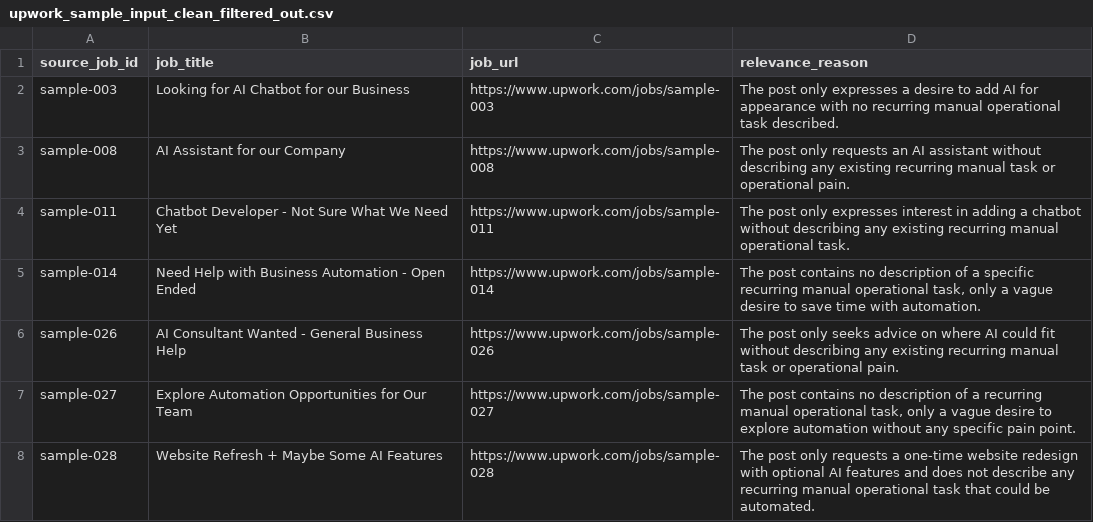
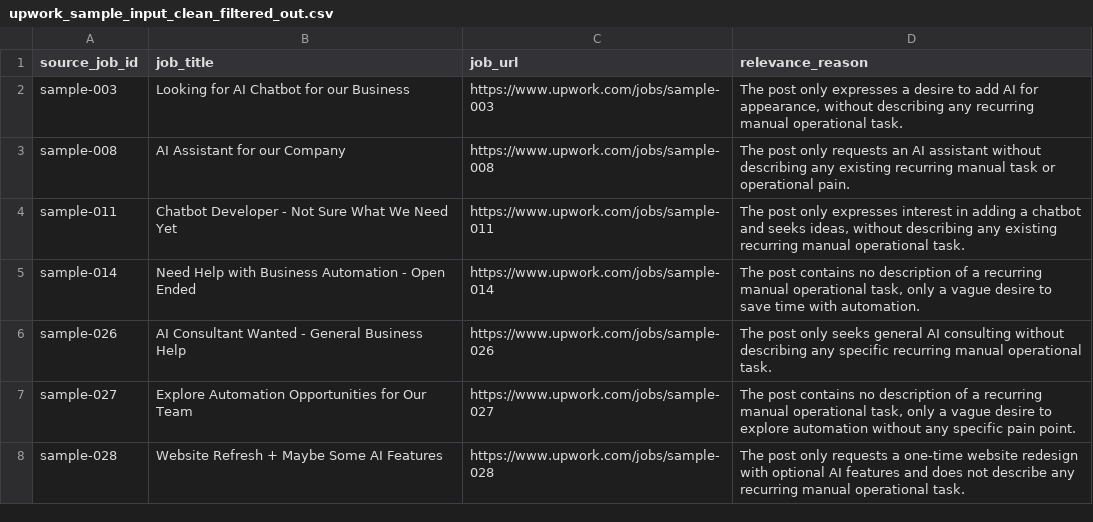
Before and after one commit to sanjay200k/UpWork, a CSV file: Python_File/OutPutCsv/upwork_sample_input_clean_filtered_out.csv, drawn as a sheet.

```diff
--- a/Python_File/OutPutCsv/upwork_sample_input_clean_filtered_out.csv
+++ b/Python_File/OutPutCsv/upwork_sample_input_clean_filtered_out.csv
@@ -1,8 +1,8 @@
 "source_job_id","job_title","job_url","relevance_reason"
-"sample-003","Looking for AI Chatbot for our Business","https://www.upwork.com/jobs/sample-003","The post only expresses a desire to add AI for appearance with no recurring manual operational task described."
+"sample-003","Looking for AI Chatbot for our Business","https://www.upwork.com/jobs/sample-003","The post only expresses a desire to add AI for appearance, without describing any recurring manual operational task."
 "sample-008","AI Assistant for our Company","https://www.upwork.com/jobs/sample-008","The post only requests an AI assistant without describing any existing recurring manual task or operational pain."
-"sample-011","Chatbot Developer - Not Sure What We Need Yet","https://www.upwork.com/jobs/sample-011","The post only expresses interest in adding a chatbot without describing any existing recurring manual operational task."
-"sample-014","Need Help with Business Automation - Open Ended","https://www.upwork.com/jobs/sample-014","The post contains no description of a specific recurring manual operational task, only a vague desire to save time with automation."
-"sample-026","AI Consultant Wanted - General Business Help","https://www.upwork.com/jobs/sample-026","The post only seeks advice on where AI could fit without describing any existing recurring manual task or operational pain."
+"sample-011","Chatbot Developer - Not Sure What We Need Yet","https://www.upwork.com/jobs/sample-011","The post only expresses interest in adding a chatbot and seeks ideas, without describing any existing recurring manual operational task."
+"sample-014","Need Help with Business Automation - Open Ended","https://www.upwork.com/jobs/sample-014","The post contains no description of a recurring manual operational task, only a vague desire to save time with automation."
+"sample-026","AI Consultant Wanted - General Business Help","https://www.upwork.com/jobs/sample-026","The post only seeks general AI consulting without describing any specific recurring manual operational task."
 "sample-027","Explore Automation Opportunities for Our Team","https://www.upwork.com/jobs/sample-027","The post contains no description of a recurring manual operational task, only a vague desire to explore automation without any specific pain point."
-"sample-028","Website Refresh + Maybe Some AI Features","https://www.upwork.com/jobs/sample-028","The post only requests a one-time website redesign with optional AI features and does not describe any recurring manual operational task that could be automated."
+"sample-028","Website Refresh + Maybe Some AI Features","https://www.upwork.com/jobs/sample-028","The post only requests a one-time website redesign with optional AI features and does not describe any recurring manual operational task."
```
Also changed, not shown: Python_File/OutPutCsv/upwork_sample_input_clean_enriched.csv, 13 other files.
